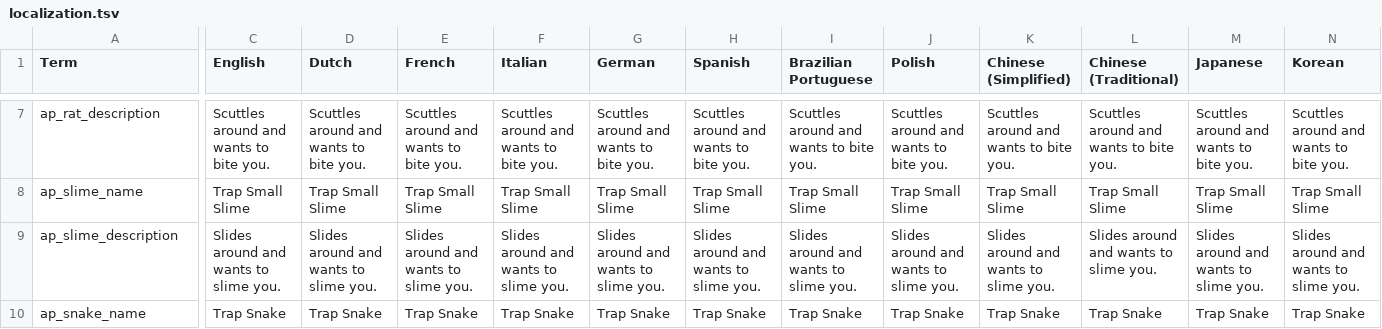
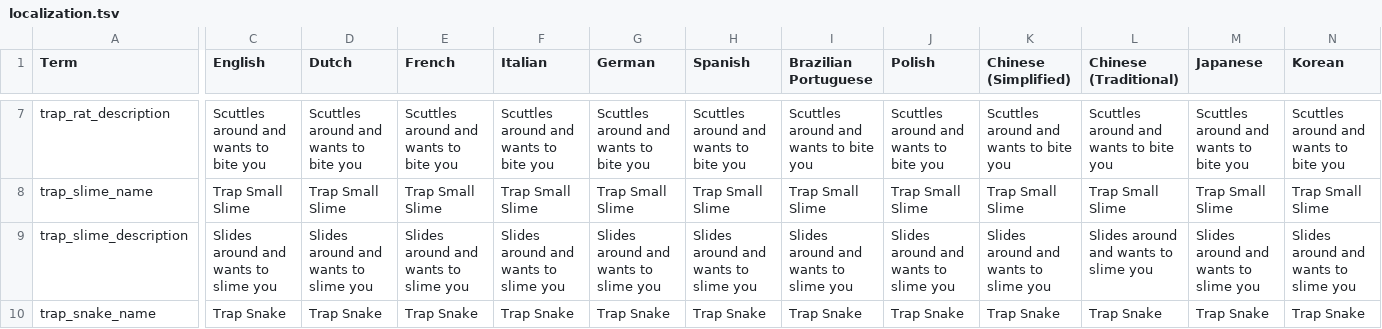
Before and after one commit to JammyGeeza/Stacklands-Randomizer, a TSV file: localization.tsv, drawn as a sheet; only a part is shown, gaps mark what is left out; the diff covers the shown part only; the diff names each change by its address in the sheet, - before the commit and + after, or states it on an @@ line.

Commit message:
WIP: Fixed translations failing for mobsanity quests, implemented strange portal traps and mob traps.

```diff
--- a/localization.tsv
+++ b/localization.tsv
-A7 (Term): ap_rat_description
+A7 (Term): trap_rat_description
-C7 (English): Scuttles around and wants to bite you.
+C7 (English): Scuttles around and wants to bite you
-D7 (Dutch): Scuttles around and wants to bite you.
+D7 (Dutch): Scuttles around and wants to bite you
-E7 (French): Scuttles around and wants to bite you.
+E7 (French): Scuttles around and wants to bite you
-F7 (Italian): Scuttles around and wants to bite you.
+F7 (Italian): Scuttles around and wants to bite you
-G7 (German): Scuttles around and wants to bite you.
+G7 (German): Scuttles around and wants to bite you
-H7 (Spanish): Scuttles around and wants to bite you.
+H7 (Spanish): Scuttles around and wants to bite you
-I7 (Brazilian Portuguese): Scuttles around and wants to bite you.
+I7 (Brazilian Portuguese): Scuttles around and wants to bite you
-J7 (Polish): Scuttles around and wants to bite you.
+J7 (Polish): Scuttles around and wants to bite you
-K7 (Chinese (Simplified)): Scuttles around and wants to bite you.
+K7 (Chinese (Simplified)): Scuttles around and wants to bite you
-L7 (Chinese (Traditional)): Scuttles around and wants to bite you.
+L7 (Chinese (Traditional)): Scuttles around and wants to bite you
-M7 (Japanese): Scuttles around and wants to bite you.
+M7 (Japanese): Scuttles around and wants to bite you
-N7 (Korean): Scuttles around and wants to bite you.
+N7 (Korean): Scuttles around and wants to bite you
-A8 (Term): ap_slime_name
+A8 (Term): trap_slime_name
-A9 (Term): ap_slime_description
+A9 (Term): trap_slime_description
-C9 (English): Slides around and wants to slime you.
+C9 (English): Slides around and wants to slime you
-D9 (Dutch): Slides around and wants to slime you.
+D9 (Dutch): Slides around and wants to slime you
-E9 (French): Slides around and wants to slime you.
+E9 (French): Slides around and wants to slime you
-F9 (Italian): Slides around and wants to slime you.
+F9 (Italian): Slides around and wants to slime you
-G9 (German): Slides around and wants to slime you.
+G9 (German): Slides around and wants to slime you
-H9 (Spanish): Slides around and wants to slime you.
+H9 (Spanish): Slides around and wants to slime you
-I9 (Brazilian Portuguese): Slides around and wants to slime you.
+I9 (Brazilian Portuguese): Slides around and wants to slime you
-J9 (Polish): Slides around and wants to slime you.
+J9 (Polish): Slides around and wants to slime you
-K9 (Chinese (Simplified)): Slides around and wants to slime you.
+K9 (Chinese (Simplified)): Slides around and wants to slime you
-L9 (Chinese (Traditional)): Slides around and wants to slime you.
+L9 (Chinese (Traditional)): Slides around and wants to slime you
-M9 (Japanese): Slides around and wants to slime you.
+M9 (Japanese): Slides around and wants to slime you
-N9 (Korean): Slides around and wants to slime you.
+N9 (Korean): Slides around and wants to slime you
-A10 (Term): ap_snake_name
+A10 (Term): trap_snake_name
```
Also changed, not shown: 2 added rows and 42 edited cells elsewhere in this file, 14 other files.
